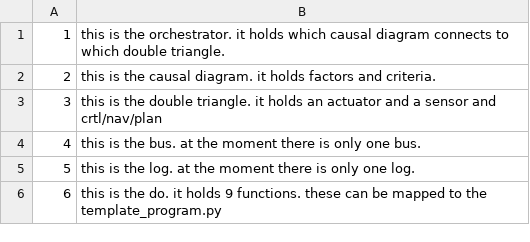
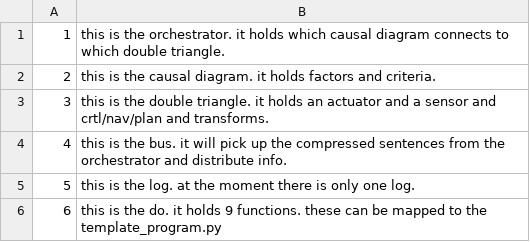
Before and after one commit to PyramidAGI/green, a CSV file: sixd/dotexplain.csv, drawn as a sheet.

```diff
--- a/sixd/dotexplain.csv
+++ b/sixd/dotexplain.csv
@@ -2,4 +2,4 @@
 2;this is the causal diagram. it holds factors and criteria.
-3;this is the double triangle. it holds an actuator and a sensor and crtl/nav/plan
-4;this is the bus. at the moment there is only one bus.
+3;this is the double triangle. it holds an actuator and a sensor and crtl/nav/plan and transforms.
+4;this is the bus. it will pick up the compressed sentences from the orchestrator and distribute info.
 5;this is the log. at the moment there is only one log.
```
